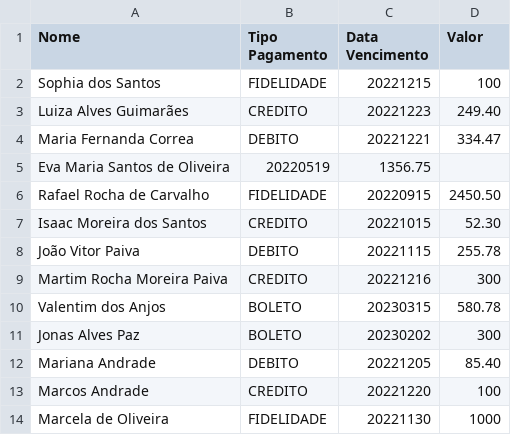
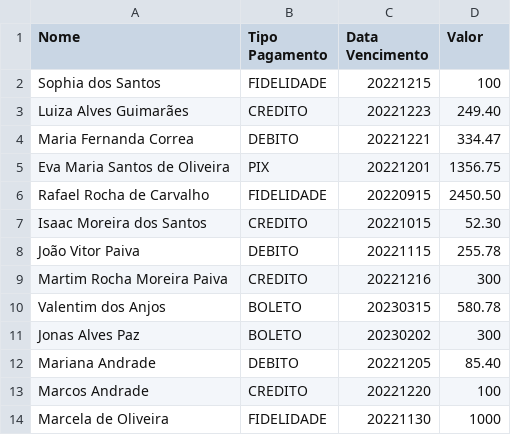
Before and after one commit to marcos1985/desafio_ada_vermelho, a CSV file: target/classes/pagamentos.csv, drawn as a sheet.

Commit message:
Adicionando PIX nos tipos de pagamento.

```diff
--- a/target/classes/pagamentos.csv
+++ b/target/classes/pagamentos.csv
@@ -4,3 +4,3 @@ Luiza Alves Guimarães;CREDITO;20221223;249.40
 Maria Fernanda Correa;DEBITO;20221221;334.47
-Eva Maria Santos de Oliveira;20220519;1356.75
+Eva Maria Santos de Oliveira;PIX;20221201;1356.75
 Rafael Rocha de Carvalho;FIDELIDADE;20220915;2450.50
```
Also changed, not shown: 10 other files.
